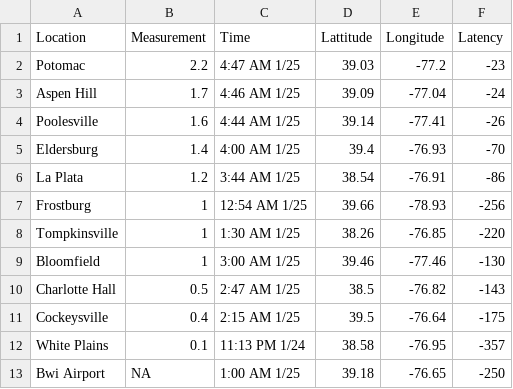
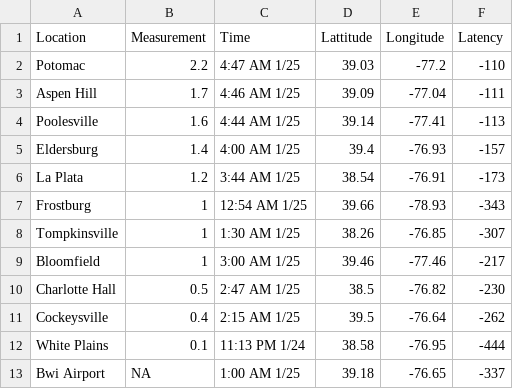
Before and after one commit to Baltimore-Sun/snow-totals, a CSV file: mapdata.csv, drawn as a sheet.

```diff
--- a/mapdata.csv
+++ b/mapdata.csv
@@ -1,13 +1,13 @@
 Location,Measurement,Time,Lattitude,Longitude,Latency
-Potomac,2.2,4:47 AM 1/25,39.03,-77.2,-23
-Aspen Hill,1.7,4:46 AM 1/25,39.09,-77.04,-24
-Poolesville,1.6,4:44 AM 1/25,39.14,-77.41,-26
-Eldersburg,1.4,4:00 AM 1/25,39.4,-76.93,-70
-La Plata,1.2,3:44 AM 1/25,38.54,-76.91,-86
-Frostburg,1,12:54 AM 1/25,39.66,-78.93,-256
-Tompkinsville,1,1:30 AM 1/25,38.26,-76.85,-220
-Bloomfield,1,3:00 AM 1/25,39.46,-77.46,-130
-Charlotte Hall,0.5,2:47 AM 1/25,38.5,-76.82,-143
-Cockeysville,0.4,2:15 AM 1/25,39.5,-76.64,-175
-White Plains,0.1,11:13 PM 1/24,38.58,-76.95,-357
-Bwi Airport,NA,1:00 AM 1/25,39.18,-76.65,-250
+Potomac,2.2,4:47 AM 1/25,39.03,-77.2,-110
+Aspen Hill,1.7,4:46 AM 1/25,39.09,-77.04,-111
+Poolesville,1.6,4:44 AM 1/25,39.14,-77.41,-113
+Eldersburg,1.4,4:00 AM 1/25,39.4,-76.93,-157
+La Plata,1.2,3:44 AM 1/25,38.54,-76.91,-173
+Frostburg,1,12:54 AM 1/25,39.66,-78.93,-343
+Tompkinsville,1,1:30 AM 1/25,38.26,-76.85,-307
+Bloomfield,1,3:00 AM 1/25,39.46,-77.46,-217
+Charlotte Hall,0.5,2:47 AM 1/25,38.5,-76.82,-230
+Cockeysville,0.4,2:15 AM 1/25,39.5,-76.64,-262
+White Plains,0.1,11:13 PM 1/24,38.58,-76.95,-444
+Bwi Airport,NA,1:00 AM 1/25,39.18,-76.65,-337
```
